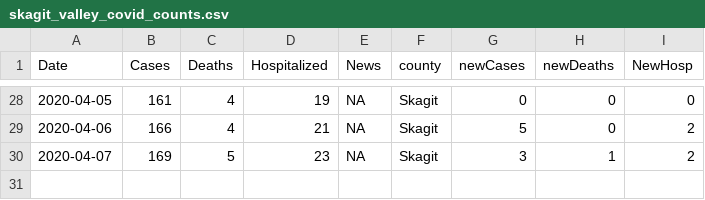
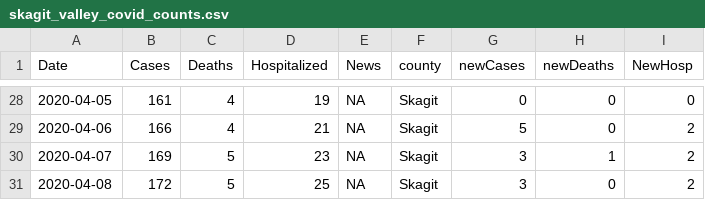
Before and after one commit to skagitstats/covid-19, a CSV file: data/skagit_valley_covid_counts.csv, drawn as a sheet; only a part is shown, gaps mark what is left out; the diff names each change by its address in the sheet, - before the commit and + after, or states it on an @@ line.

Commit message:
4-8

```diff
--- a/data/skagit_valley_covid_counts.csv
+++ b/data/skagit_valley_covid_counts.csv
+row 31: 2020-04-08 | 172 | 5 | 25 | NA | Skagit | 3 | 0 | 2
```
